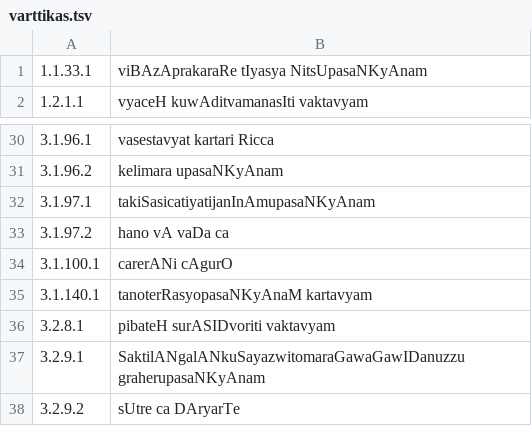
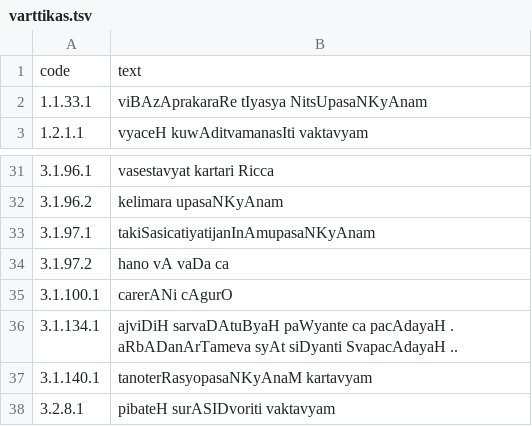
Before and after one commit to ambuda-org/vidyut, a TSV file: vidyut-prakriya/data/varttikas.tsv, drawn as a sheet; only a part is shown, gaps mark what is left out; the shorter side is filled out with more unchanged rows; the diff names each change by its address in the sheet, - before the commit and + after, or states it on an @@ line.

Commit message:
[prakriya] Add sutras for all source types
Not all files are complete, but this provides adequate coverage for now.

```diff
--- a/vidyut-prakriya/data/varttikas.tsv
+++ b/vidyut-prakriya/data/varttikas.tsv
+row 1: code | text
+row 36: 3.1.134.1 | ajviDiH sarvaDAtuByaH paWyante ca pacAdayaH . aRbADanArTameva syAt siDyanti SvapacAdayaH ..
```
Also changed, not shown: vidyut-prakriya/data/dhatupatha-ganasutras.tsv, vidyut-prakriya/data/sutrapatha.tsv, 27 other files.
